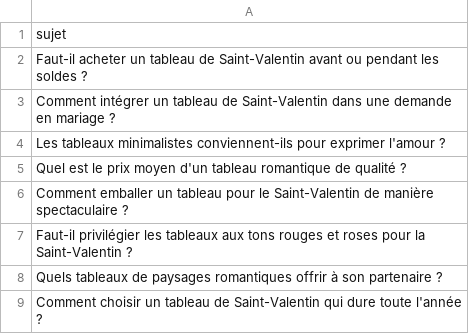
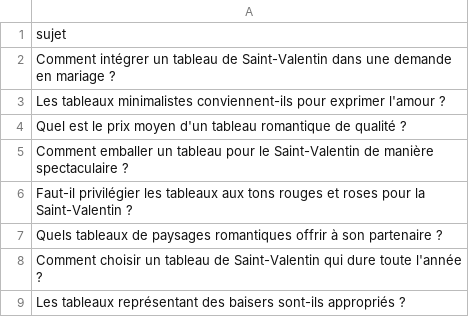
Before and after one commit to Metalosmose21/Saint-valentin-1, a CSV file: sujets.csv, drawn as a sheet; only a part is shown; the shorter side is filled out with more unchanged rows.

```diff
--- a/sujets.csv
+++ b/sujets.csv
@@ -1,3 +1,2 @@
 sujet
-Faut-il acheter un tableau de Saint-Valentin avant ou pendant les soldes ?
 Comment intégrer un tableau de Saint-Valentin dans une demande en mariage ?
```
Also changed, not shown: sujets_traites.csv.
